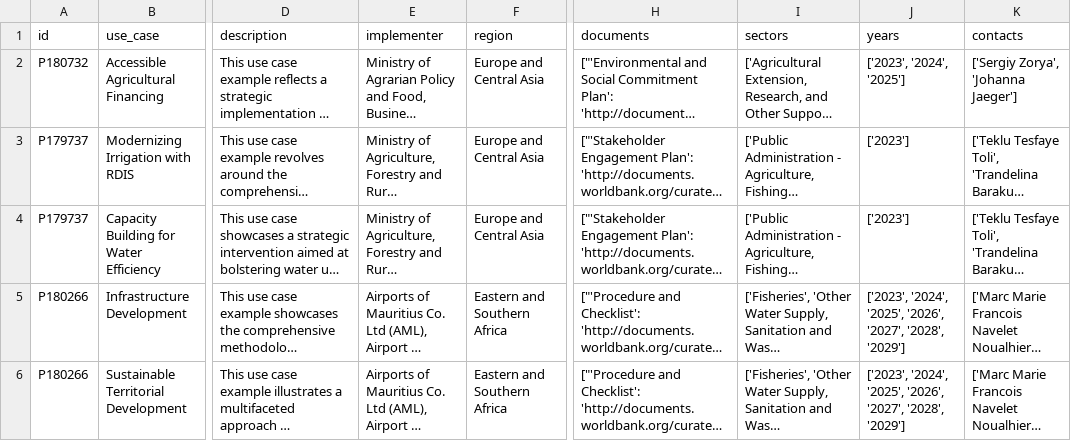
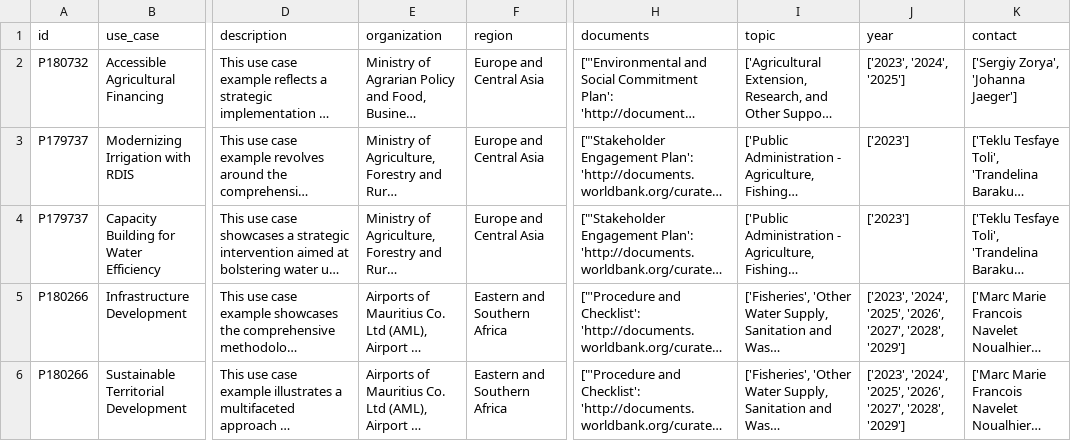
Before and after one commit to dustinmarshall/data-lab, a CSV file: data/wb_ag_usecases.csv, drawn as a sheet; only a part is shown, gaps mark what is left out; long unchanged cells end in …; the diff names each change by its address in the sheet, - before the commit and + after, or states it on an @@ line.

Commit message:
Update wb_ag_usecases.csv
- updated column names

```diff
--- a/data/wb_ag_usecases.csv
+++ b/data/wb_ag_usecases.csv
-E1: implementer
+E1: organization
-I1: sectors
+I1: topic
-J1: years
+J1: year
-K1: contacts
+K1: contact
```
